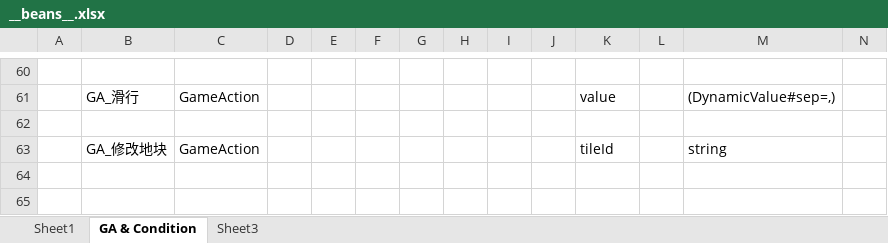
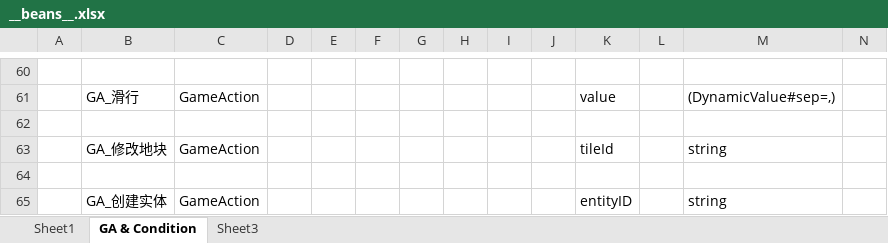
Before and after one commit to Jaeger0624/BBQ-Heaven, an Excel workbook: Config/Datas/__beans__.xlsx, sheet GA & Condition, drawn as a sheet; only a part is shown, gaps mark what is left out; values as stored, in another font and other column widths than the file's, no borders; rows hold the shown columns only; the diff names each change by its address in the sheet, - before the commit and + after, or states it on an @@ line.

```diff
--- a/Config/Datas/__beans__.xlsx (sheet GA & Condition)
+++ b/Config/Datas/__beans__.xlsx (sheet GA & Condition)
+row 64: (empty)
+row 65:  | GA_创建实体 | GameAction |  |  |  |  |  |  |  | entityID |  | string
```
Also changed, not shown: sheet Sheet1, Config/Datas/CardDatas/CardData.xlsx, Config/Datas/EntityDatas/EntityData.xlsx, 30 other files.
